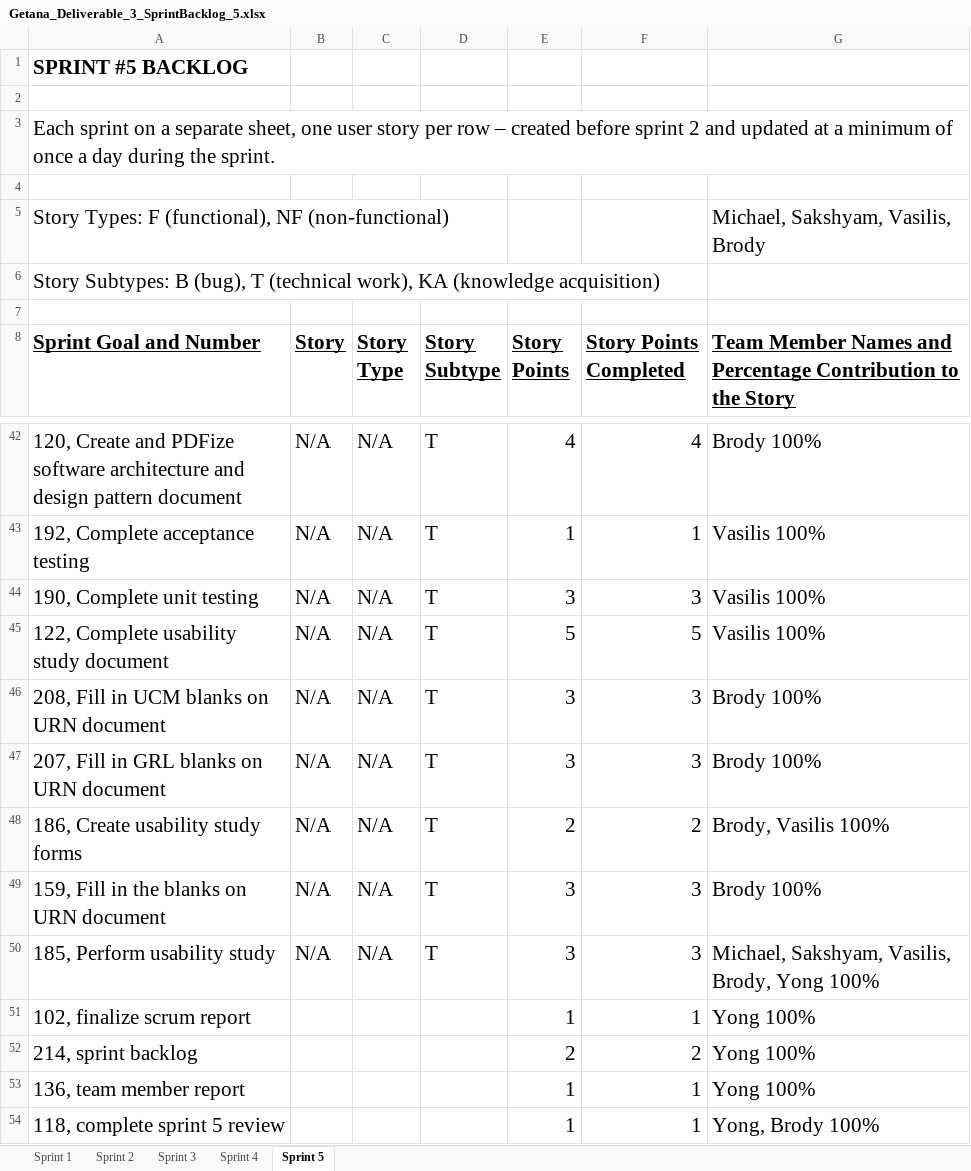
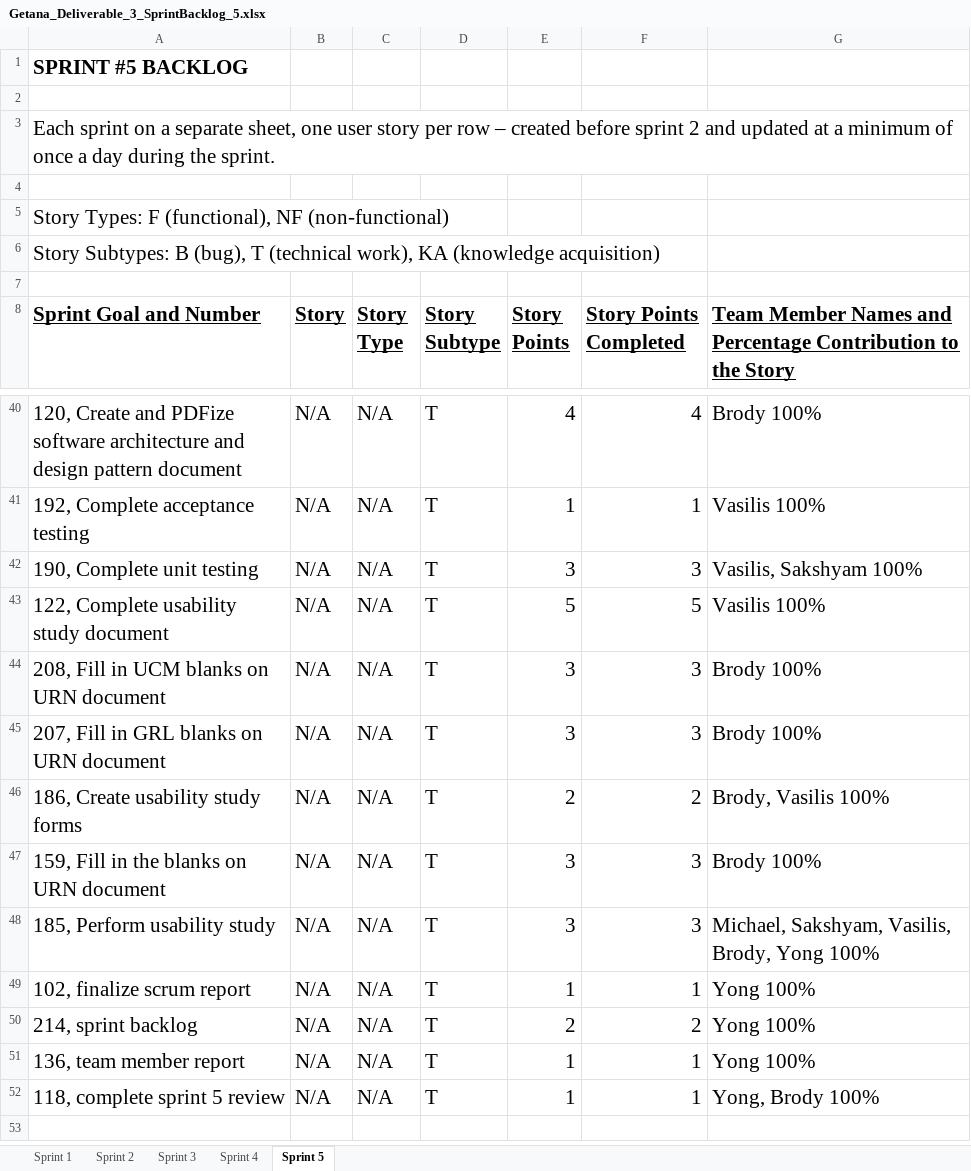
Before and after one commit to aluminiumi/RaiderNAV, an Excel workbook: docs/deliverable3/Getana_Deliverable_3_SprintBacklog_5.xlsx, sheet Sprint 5, drawn as a sheet; only a part is shown, gaps mark what is left out; values as stored, in another font and other column widths than the file's, no borders; addresses are those after the commit; the diff covers the shown part only; the diff names each change by its address in the sheet, - before the commit and + after, or states it on an @@ line.

Commit message:
Sprint 5 backlog

```diff
--- a/docs/deliverable3/Getana_Deliverable_3_SprintBacklog_5.xlsx (sheet Sprint 5)
+++ b/docs/deliverable3/Getana_Deliverable_3_SprintBacklog_5.xlsx (sheet Sprint 5)
-G5: Michael, Sakshyam, Vasilis, Brody
+G5: (empty)
-G42: Vasilis 100%
+G42: Vasilis, Sakshyam 100%
-B49:B52 (Story): (empty)
+B49:B52 (Story): N/A
-C49:C52 (Story Type): (empty)
+C49:C52 (Story Type): N/A
-D49:D52 (Story Subtype): (empty)
+D49:D52 (Story Subtype): T
```
Also changed, not shown: 2 removed rows and 18 edited cells elsewhere in this sheet.
